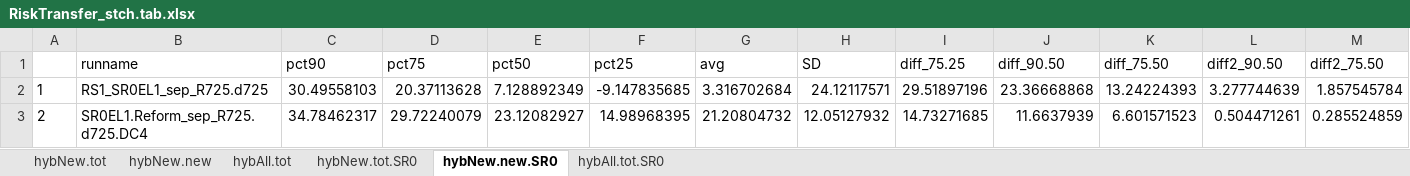
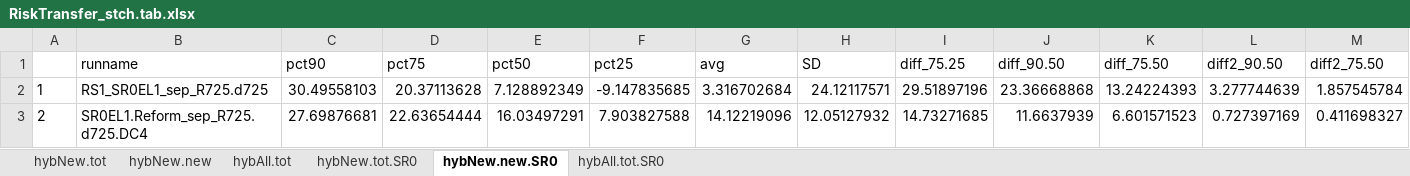
Before and after one commit to marshallpku/Model_PSERS, an Excel workbook: Results/RiskTransfer/RiskTransfer_stch.tab.xlsx, sheet hybNew.new.SR0, drawn as a sheet; values as stored, in another font and other column widths than the file's, no borders; the diff names each change by its address in the sheet, - before the commit and + after, or states it on an @@ line.

```diff
--- a/Results/RiskTransfer/RiskTransfer_stch.tab.xlsx (sheet hybNew.new.SR0)
+++ b/Results/RiskTransfer/RiskTransfer_stch.tab.xlsx (sheet hybNew.new.SR0)
-C3 (pct90): 34.78462317
+C3 (pct90): 27.69876681
-D3 (pct75): 29.72240079
+D3 (pct75): 22.63654444
-E3 (pct50): 23.12082927
+E3 (pct50): 16.03497291
-F3 (pct25): 14.98968395
+F3 (pct25): 7.903827588
-G3 (avg): 21.20804732
+G3 (avg): 14.12219096
-L3 (diff2_90.50): 0.504471261
+L3 (diff2_90.50): 0.727397169
-M3 (diff2_75.50): 0.285524859
+M3 (diff2_75.50): 0.411698327
```
Also changed, not shown: sheet hybNew.new, sheet hybAll.tot, sheet hybNew.tot.SR0, sheet hybAll.tot.SR0, sheet hybNew.tot, Results/RiskTransfer/riskTransfer.tab.xlsx, RunControl.xlsx, 8 other files.
